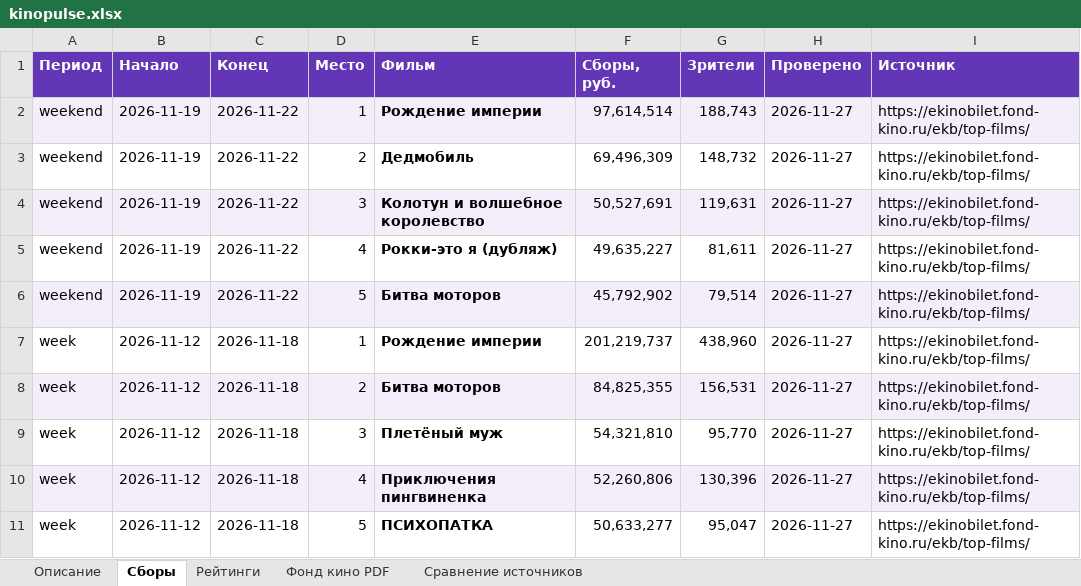
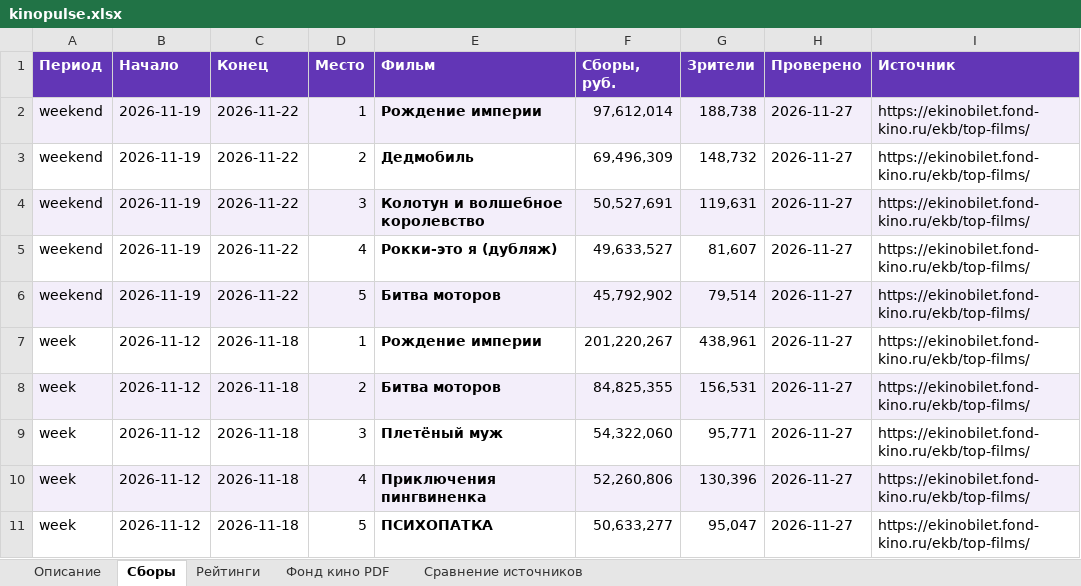
Before and after one commit to VidosIQ/KINO-prokat-radar, an Excel workbook: site/kinopulse.xlsx, sheet Сборы, drawn as a sheet; values as stored, in another font and other column widths than the file's, no borders; the diff names each change by its address in the sheet, - before the commit and + after, or states it on an @@ line.

```diff
--- a/site/kinopulse.xlsx (sheet Сборы)
+++ b/site/kinopulse.xlsx (sheet Сборы)
-F2 (Сборы, руб.): 97,614,514
+F2 (Сборы, руб.): 97,612,014
-G2 (Зрители): 188,743
+G2 (Зрители): 188,738
-F5 (Сборы, руб.): 49,635,227
+F5 (Сборы, руб.): 49,633,527
-G5 (Зрители): 81,611
+G5 (Зрители): 81,607
-F7 (Сборы, руб.): 201,219,737
+F7 (Сборы, руб.): 201,220,267
-G7 (Зрители): 438,960
+G7 (Зрители): 438,961
-F9 (Сборы, руб.): 54,321,810
+F9 (Сборы, руб.): 54,322,060
-G9 (Зрители): 95,770
+G9 (Зрители): 95,771
```
Also changed, not shown: sheet Сравнение источников, 3 other files.
